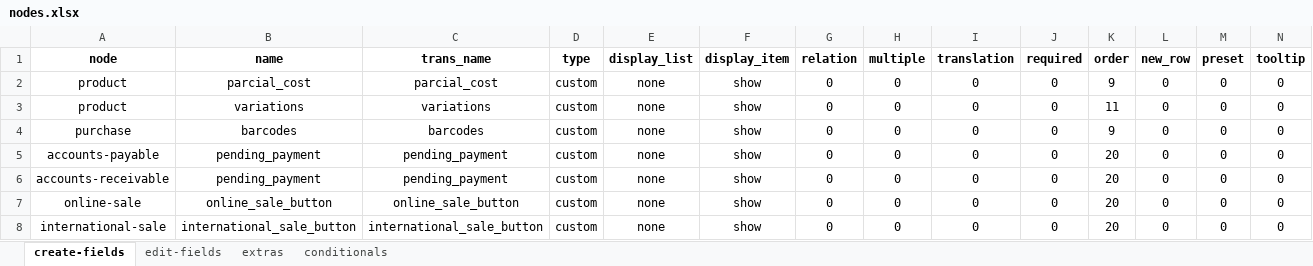
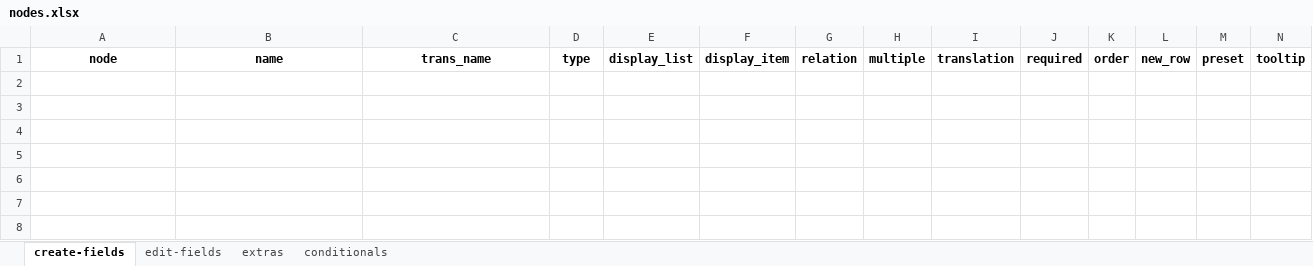
Before and after one commit to solunes/pagostt, an Excel workbook: src/nodes.xlsx, sheet create-fields, drawn as a sheet; only a part is shown; values as stored, in another font and other column widths than the file's, no borders; rows hold the shown columns only; the diff names each change by its address in the sheet, - before the commit and + after, or states it on an @@ line.

```diff
--- a/src/nodes.xlsx (sheet create-fields)
+++ b/src/nodes.xlsx (sheet create-fields)
-row 2: product | parcial_cost | parcial_cost | custom | none | show | 0 | 0 | 0 | 0 | 9 | 0 | 0 | 0
-row 3: product | variations | variations | custom | none | show | 0 | 0 | 0 | 0 | 11 | 0 | 0 | 0
-row 4: purchase | barcodes | barcodes | custom | none | show | 0 | 0 | 0 | 0 | 9 | 0 | 0 | 0
-row 5: accounts-payable | pending_payment | pending_payment | custom | none | show | 0 | 0 | 0 | 0 | 20 | 0 | 0 | 0
-row 6: accounts-receivable | pending_payment | pending_payment | custom | none | show | 0 | 0 | 0 | 0 | 20 | 0 | 0 | 0
-row 7: online-sale | online_sale_button | online_sale_button | custom | none | show | 0 | 0 | 0 | 0 | 20 | 0 | 0 | 0
-row 8: international-sale | international_sale_button | international_sale_button | custom | none | show | 0 | 0 | 0 | 0 | 20 | 0 | 0 | 0
```
Also changed, not shown: sheet edit-fields, sheet extras, 6 other files.
